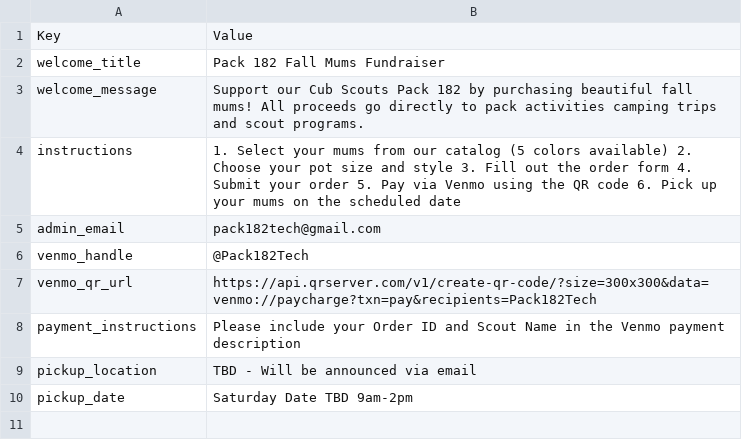
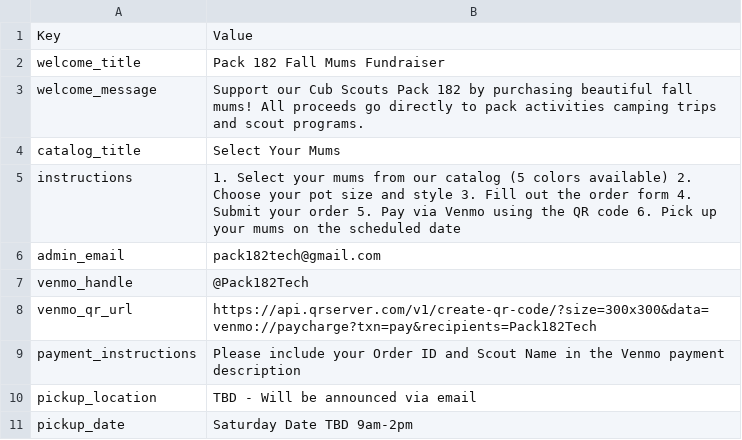
Before and after one commit to pack182tech/mums-site, a CSV file: settings-for-sheets.csv, drawn as a sheet.

Commit message:
Major cart improvements and automation documentation
Cart Enhancements:
- Fixed 'undefined' color display for items without color selection
- Added floating cart icon in upper right with item count badge
- Cart icon appears only when items in cart, click scrolls to Order Summary
- Added delete (×) button for each cart item
- Fixed spacing between Total and Proceed button
- Cart updates dynamically when items added/removed

Admin Features:
- Catalog title 'Select Your Mums' now editable in Settings
- Added catalog_title field to settings CSV

Documentation:
- Created comprehensive PLAYWRIGHT_SETUP.md with 3 setup methods:
  1. Google API (OAuth) - most secure
  2. Puppeteer browser automation - backup option
  3. Service Account - for production automation
- Includes troubleshooting guide and security best practices
- Step-by-step instructions for Google Cloud Console setup

UI Polish:
- Delete buttons styled with red background
- Cart icon with gold background, blue badge
- Smooth scroll animation to cart
- Proper spacing in Order Summary section

```diff
--- a/settings-for-sheets.csv
+++ b/settings-for-sheets.csv
@@ -3,2 +3,3 @@ welcome_title,Pack 182 Fall Mums Fundraiser
 welcome_message,Support our Cub Scouts Pack 182 by purchasing beautiful fall mums! All proceeds go directly to pack activities camping trips and scout programs.
+catalog_title,Select Your Mums
 instructions,1. Select your mums from our catalog (5 colors available) 2. Choose your pot size and style 3. Fill out the order form 4. Submit your order 5. Pay via Venmo using the QR code 6. Pick up your mums on the scheduled date
```
Also changed, not shown: 4 other files.
